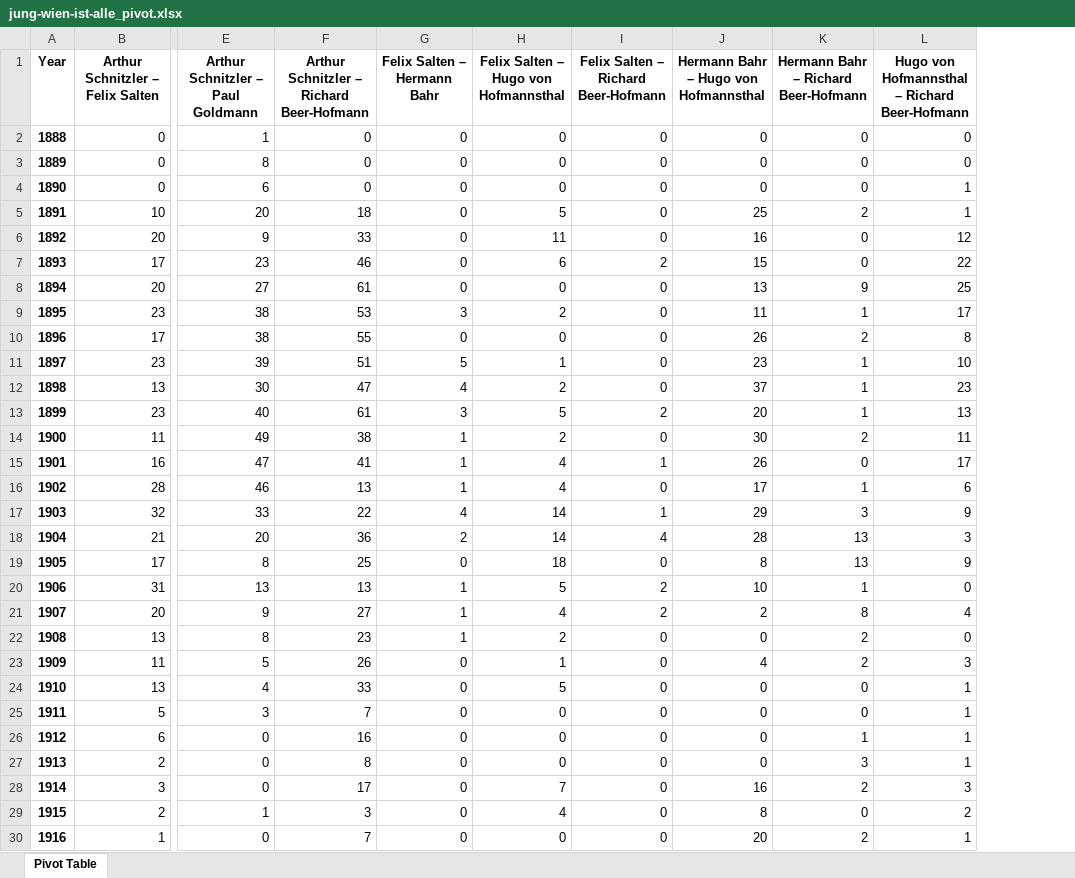
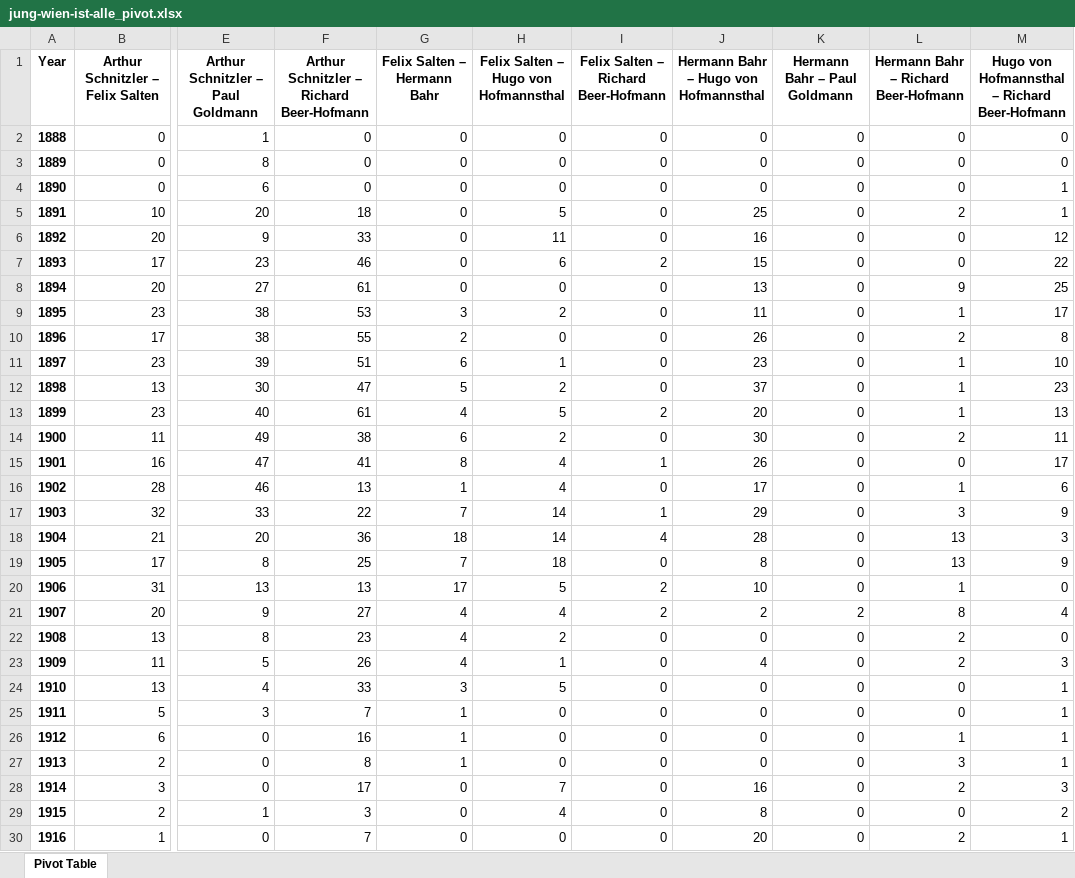
Before and after one commit to arthur-schnitzler/schnitzler-briefe-charts, an Excel workbook: netzwerke/jung-wien-exp/pivot-tables/jung-wien-ist-alle_pivot.xlsx, sheet Pivot Table, drawn as a sheet; only a part is shown, gaps mark what is left out; values as stored, in another font and other column widths than the file's, no borders; the diff covers the shown part only; the diff names each change by its address in the sheet, - before the commit and + after, or states it on an @@ line.

```diff
--- a/netzwerke/jung-wien-exp/pivot-tables/jung-wien-ist-alle_pivot.xlsx (sheet Pivot Table)
+++ b/netzwerke/jung-wien-exp/pivot-tables/jung-wien-ist-alle_pivot.xlsx (sheet Pivot Table)
+column K (Hermann Bahr – Paul Goldmann), rows 2-30: 0 | 0 | 0 | 0 | 0 | 0 | 0 | 0 | 0 | 0 | 0 | 0 | 0 | 0 | 0 | 0 | 0 | 0 | 0 | 2 | 0 | 0 | 0 | 0 | 0 | 0 | 0 | 0 | 0
-G10 (Felix Salten – Hermann Bahr): 0
+G10 (Felix Salten – Hermann Bahr): 2
-G11 (Felix Salten – Hermann Bahr): 5
+G11 (Felix Salten – Hermann Bahr): 6
-G12 (Felix Salten – Hermann Bahr): 4
+G12 (Felix Salten – Hermann Bahr): 5
-G13 (Felix Salten – Hermann Bahr): 3
+G13 (Felix Salten – Hermann Bahr): 4
-G14 (Felix Salten – Hermann Bahr): 1
+G14 (Felix Salten – Hermann Bahr): 6
-G15 (Felix Salten – Hermann Bahr): 1
+G15 (Felix Salten – Hermann Bahr): 8
-G17 (Felix Salten – Hermann Bahr): 4
+G17 (Felix Salten – Hermann Bahr): 7
-G18 (Felix Salten – Hermann Bahr): 2
+G18 (Felix Salten – Hermann Bahr): 18
-G19 (Felix Salten – Hermann Bahr): 0
+G19 (Felix Salten – Hermann Bahr): 7
-G20 (Felix Salten – Hermann Bahr): 1
+G20 (Felix Salten – Hermann Bahr): 17
-G21:G22 (Felix Salten – Hermann Bahr): 1
+G21:G22 (Felix Salten – Hermann Bahr): 4
-G23 (Felix Salten – Hermann Bahr): 0
+G23 (Felix Salten – Hermann Bahr): 4
-G24 (Felix Salten – Hermann Bahr): 0
+G24 (Felix Salten – Hermann Bahr): 3
-G25:G27 (Felix Salten – Hermann Bahr): 0
+G25:G27 (Felix Salten – Hermann Bahr): 1
```
Also changed, not shown: 5 edited cells elsewhere in this sheet, netzwerke/jung-wien-exp/pivot-tables/jung-wien-alle-without-gaps_pivot.xlsx, 3 other files.
